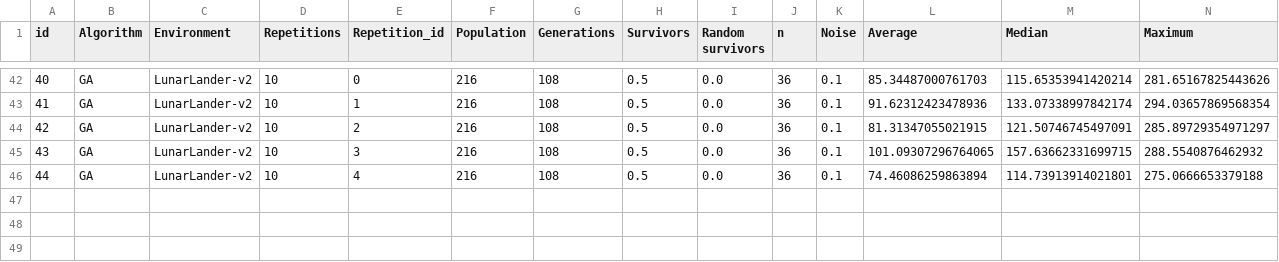
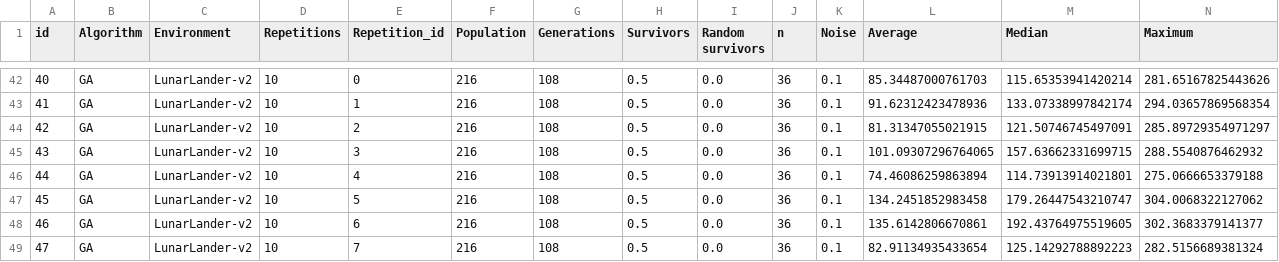
Before and after one commit to mikelma/UMDAc-Experiments, a CSV file: results/main.csv, drawn as a sheet; only a part is shown, gaps mark what is left out; rows hold the shown columns only; the diff names each change by its address in the sheet, - before the commit and + after, or states it on an @@ line.

```diff
--- a/results/main.csv
+++ b/results/main.csv
+row 47: 45 | GA | LunarLander-v2 | 10 | 5 | 216 | 108 | 0.5 | 0.0 | 36 | 0.1 | 134.2451852983458 | 179.26447543210747 | 304.0068322127062
+row 48: 46 | GA | LunarLander-v2 | 10 | 6 | 216 | 108 | 0.5 | 0.0 | 36 | 0.1 | 135.6142806670861 | 192.43764975519605 | 302.3683379141377
+row 49: 47 | GA | LunarLander-v2 | 10 | 7 | 216 | 108 | 0.5 | 0.0 | 36 | 0.1 | 82.91134935433654 | 125.14292788892223 | 282.5156689381324
```
Also changed, not shown: 6 other files.
